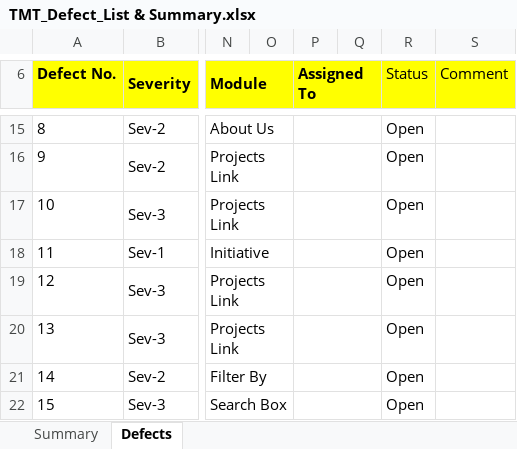
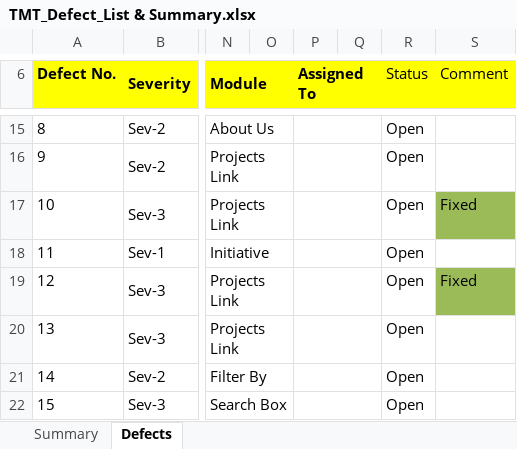
Before and after one commit to nitin2402/accentureaserocks, an Excel workbook: src/com/accenture/tmt/Quality_Tracker/TMT_Defect_List & Summary.xlsx, sheet Defects, drawn as a sheet; only a part is shown, gaps mark what is left out; values as stored, in another font and other column widths than the file's, no borders; the diff names each change by its address in the sheet, - before the commit and + after, or states it on an @@ line.

Commit message:
pk: fixed defect 10 & 12

```diff
--- a/src/com/accenture/tmt/Quality_Tracker/TMT_Defect_List & Summary.xlsx (sheet Defects)
+++ b/src/com/accenture/tmt/Quality_Tracker/TMT_Defect_List & Summary.xlsx (sheet Defects)
-S17 (Comment): (empty)
+S17 (Comment): Fixed
-S17 fill: none
+S17 fill: #9BBB59
-S19 (Comment): (empty)
+S19 (Comment): Fixed
-S19 fill: none
+S19 fill: #9BBB59
```
